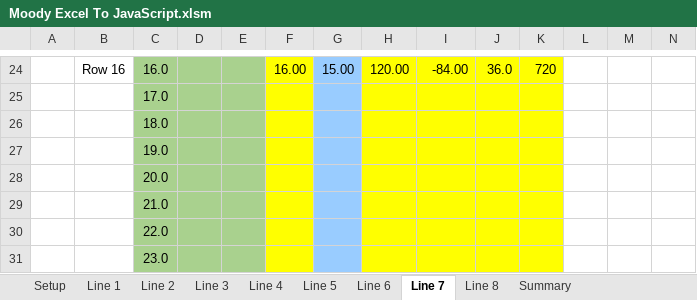
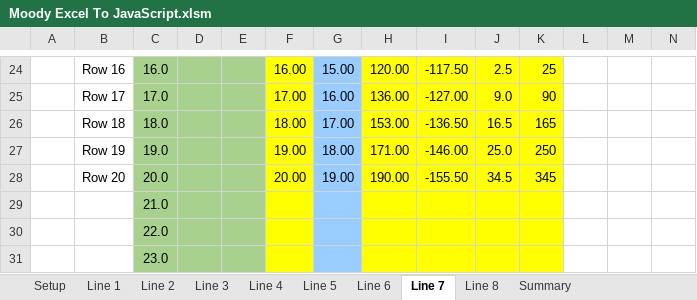
Before and after one commit to judooochp/Moody.xlsm, an Excel workbook: Moody Excel To JavaScript.xlsm, sheet Line 7, drawn as a sheet; only a part is shown, gaps mark what is left out; values as stored, in another font and other column widths than the file's, no borders; charts and pictures and conditional formats not drawn; the diff covers the shown part only; the diff names each change by its address in the sheet, - before the commit and + after, or states it on an @@ line.

```diff
--- a/Moody Excel To JavaScript.xlsm (sheet Line 7)
+++ b/Moody Excel To JavaScript.xlsm (sheet Line 7)
-I24: -84.00
+I24: -117.50
-J24: 36.0
+J24: 2.5
-K24: 720
+K24: 25
-B25: (empty)
+B25: Row 17
-F25: (empty)
+F25: 17.00
-G25: (empty)
+G25: 16.00
-H25: (empty)
+H25: 136.00
-I25: (empty)
+I25: -127.00
-J25: (empty)
+J25: 9.0
-K25: (empty)
+K25: 90
-B26: (empty)
+B26: Row 18
-F26: (empty)
+F26: 18.00
-G26: (empty)
+G26: 17.00
-H26: (empty)
+H26: 153.00
-I26: (empty)
+I26: -136.50
-J26: (empty)
+J26: 16.5
-K26: (empty)
+K26: 165
-B27: (empty)
+B27: Row 19
-F27: (empty)
+F27: 19.00
-G27: (empty)
+G27: 18.00
-H27: (empty)
+H27: 171.00
-I27: (empty)
+I27: -146.00
-J27: (empty)
+J27: 25.0
-K27: (empty)
+K27: 250
-B28: (empty)
+B28: Row 20
-F28: (empty)
+F28: 20.00
-G28: (empty)
+G28: 19.00
-H28: (empty)
+H28: 190.00
-I28: (empty)
+I28: -155.50
-J28: (empty)
+J28: 34.5
-K28: (empty)
+K28: 345
```
Also changed, not shown: 2 added rows, 2 removed rows and 53 edited cells elsewhere in this sheet, sheet Summary, sheet Line 8, sheet Line 5, sheet Line 3, sheet Line 1, sheet Line 2, 3 more sheets.
